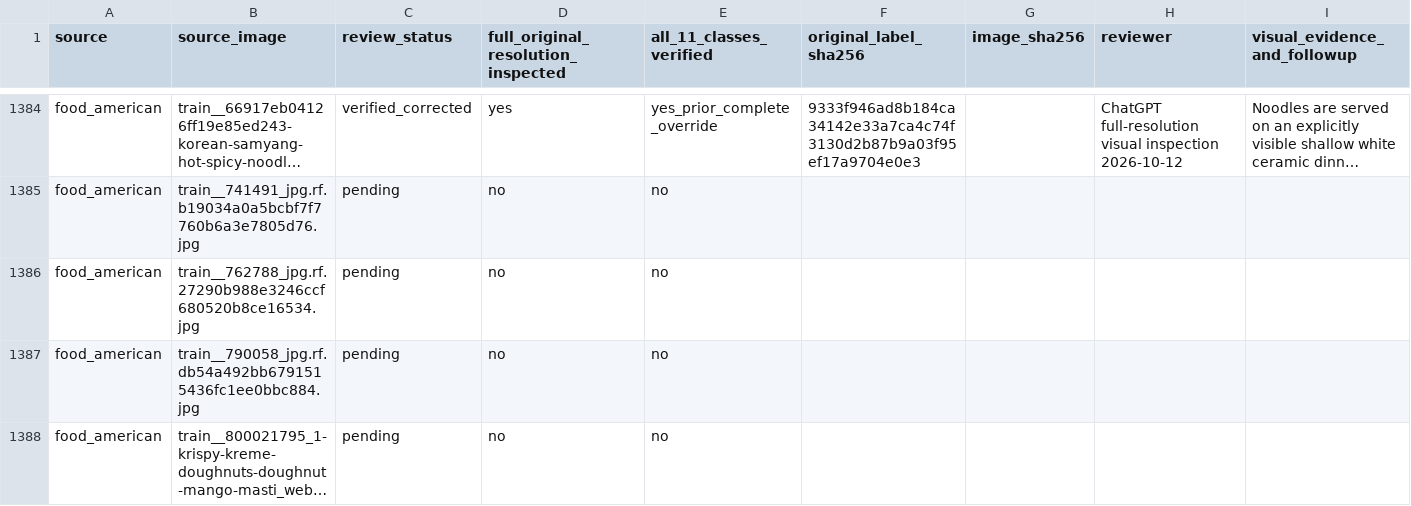
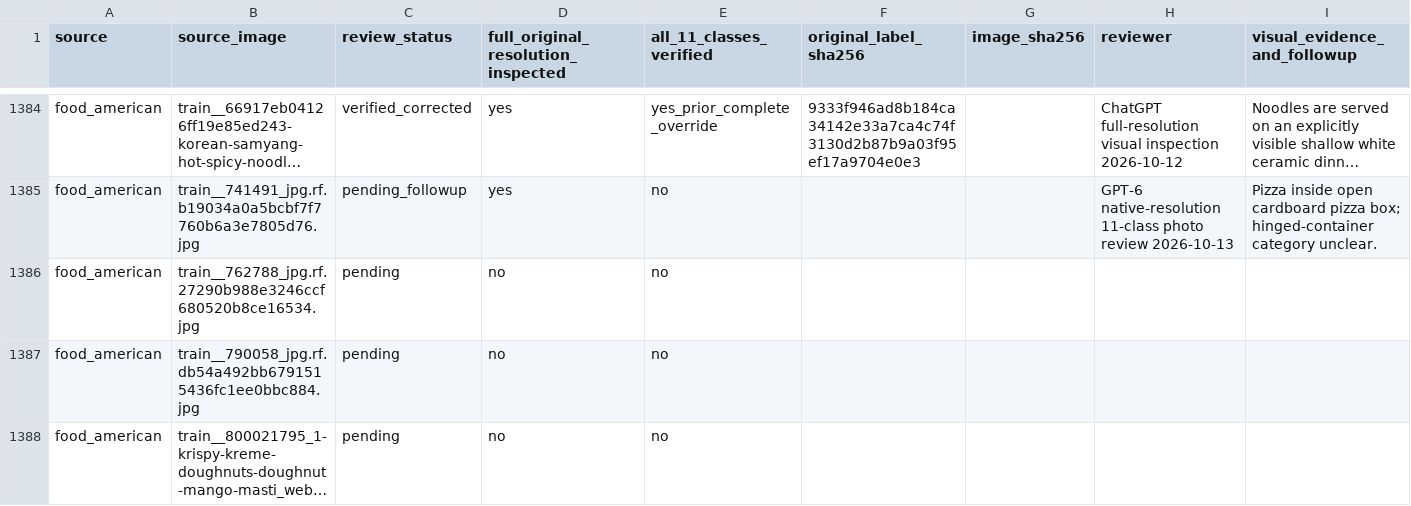
Before and after one commit to cx-57/yolo-cafeteria-research, a CSV file: data/audits/v2_review_2026-10-12/full_11_class_review_ledger.csv, drawn as a sheet; only a part is shown, gaps mark what is left out; long unchanged cells end in …; the diff covers the shown part only; the diff names each change by its address in the sheet, - before the commit and + after, or states it on an @@ line.

Commit message:
[audit] Record 258 verified originals and pending all-class image cases

```diff
--- a/data/audits/v2_review_2026-10-12/full_11_class_review_ledger.csv
+++ b/data/audits/v2_review_2026-10-12/full_11_class_review_ledger.csv
-C1385 (review_status): pending
+C1385 (review_status): pending_followup
-D1385: no
+D1385: yes
-H1385 (reviewer): (empty)
+H1385 (reviewer): GPT-6 native-resolution 11-class photo review 2026-10-13
-I1385 (visual_evidence_and_followup): (empty)
+I1385 (visual_evidence_and_followup): Pizza inside open cardboard pizza box; hinged-container category unclear.
```
Also changed, not shown: 54 edited cells elsewhere in this file, 1 other file.
